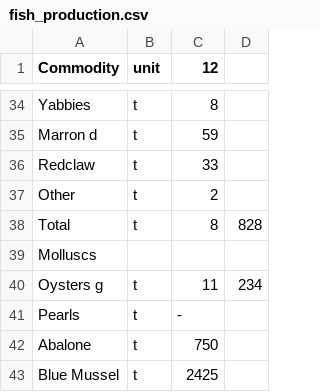
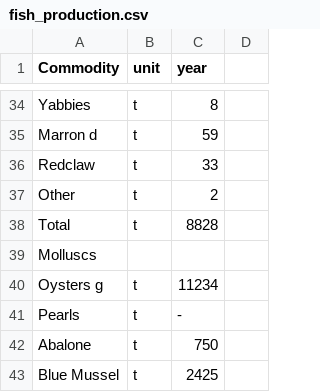
Before and after one commit to Tigerwoods0001/Assignment_2, a CSV file: fish_production.csv, drawn as a sheet; only a part is shown, gaps mark what is left out; the diff names each change by its address in the sheet, - before the commit and + after, or states it on an @@ line.

Commit message:
Update fish_production.csv

```diff
--- a/fish_production.csv
+++ b/fish_production.csv
-C1: 12
+C1: year
-C38 (year): 8
+C38 (year): 8828
-D38: 828
+D38: (empty)
-C40 (year): 11
+C40 (year): 11234
-D40: 234
+D40: (empty)
```
